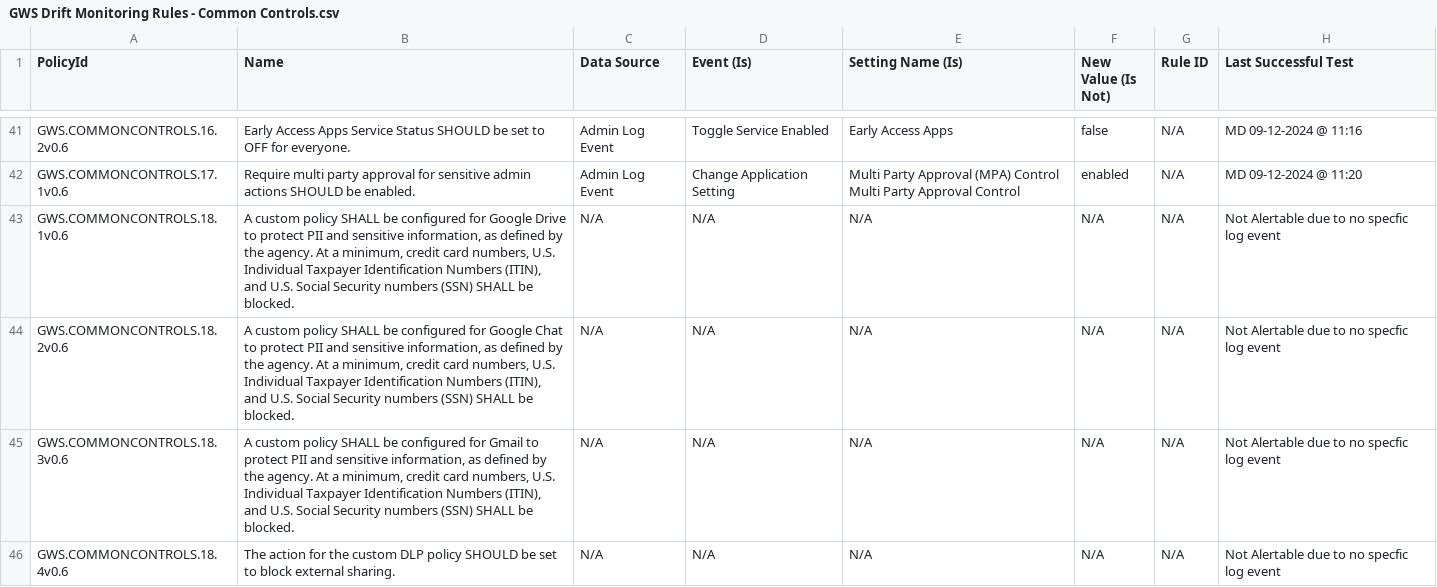
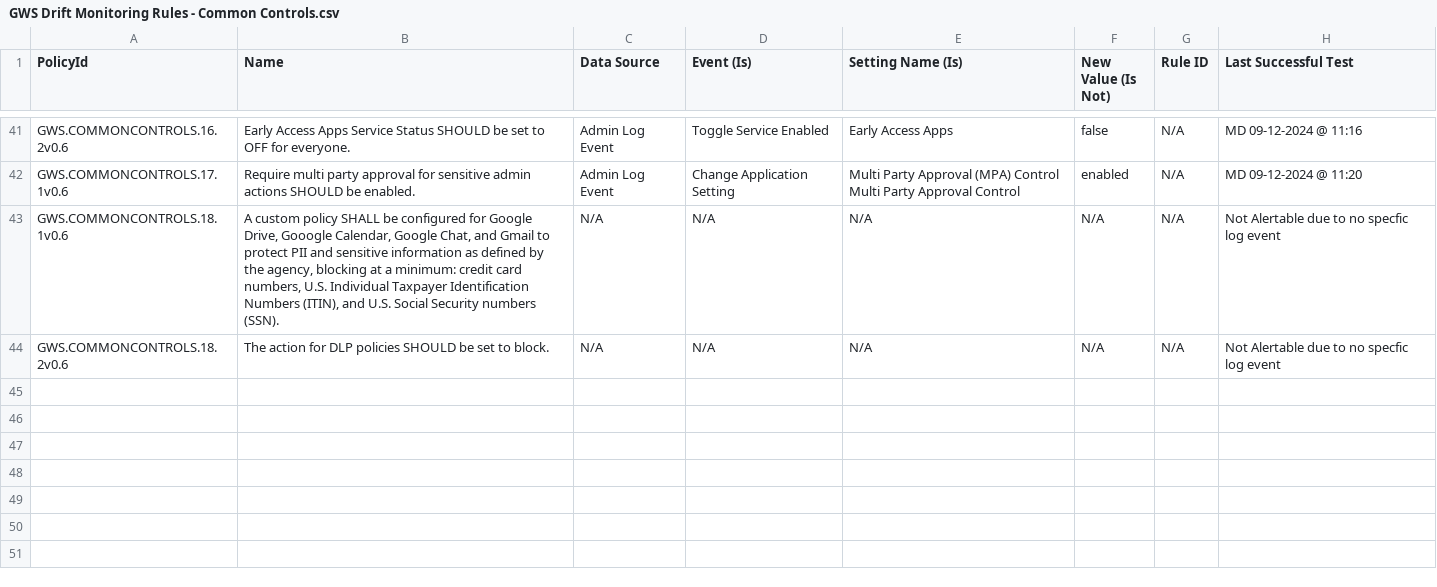
Before and after one commit to cisagov/ScubaGoggles, a CSV file: drift-rules/GWS Drift Monitoring Rules - Common Controls.csv, drawn as a sheet; only a part is shown, gaps mark what is left out.

```diff
--- a/drift-rules/GWS Drift Monitoring Rules - Common Controls.csv
+++ b/drift-rules/GWS Drift Monitoring Rules - Common Controls.csv
@@ -44,5 +44,3 @@ GWS.COMMONCONTROLS.16.2v0.6,Early Access Apps Service Status SHOULD be set to OF
 GWS.COMMONCONTROLS.17.1v0.6,Require multi party approval for sensitive admin actions SHOULD be enabled., Admin Log Event, Change Application Setting, Multi Party Approval (MPA) Control Multi Party Approval Control, enabled, N/A, MD 09-12-2024 @ 11:20
-GWS.COMMONCONTROLS.18.1v0.6,"A custom policy SHALL be configured for Google Drive to protect PII and sensitive information, as defined by the agency. At a minimum, credit card numbers, U.S. Individual Taxpayer Identification Numbers (ITIN), and U.S. Social Security numbers (SSN) SHALL be blocked.",N/A,N/A,N/A,N/A,N/A,Not Alertable due to no specfic log event
-GWS.COMMONCONTROLS.18.2v0.6,"A custom policy SHALL be configured for Google Chat to protect PII and sensitive information, as defined by the agency. At a minimum, credit card numbers, U.S. Individual Taxpayer Identification Numbers (ITIN), and U.S. Social Security numbers (SSN) SHALL be blocked.",N/A,N/A,N/A,N/A,N/A,Not Alertable due to no specfic log event
-GWS.COMMONCONTROLS.18.3v0.6,"A custom policy SHALL be configured for Gmail to protect PII and sensitive information, as defined by the agency. At a minimum, credit card numbers, U.S. Individual Taxpayer Identification Numbers (ITIN), and U.S. Social Security numbers (SSN) SHALL be blocked.",N/A,N/A,N/A,N/A,N/A,Not Alertable due to no specfic log event
-GWS.COMMONCONTROLS.18.4v0.6,The action for the custom DLP policy SHOULD be set to block external sharing.,N/A,N/A,N/A,N/A,N/A,Not Alertable due to no specfic log event
+GWS.COMMONCONTROLS.18.1v0.6,"A custom policy SHALL be configured for Google Drive, Gooogle Calendar, Google Chat, and Gmail to protect PII and sensitive information as defined by the agency, blocking at a minimum: credit card numbers, U.S. Individual Taxpayer Identification Numbers (ITIN), and U.S. Social Security numbers (SSN).",N/A,N/A,N/A,N/A,N/A,Not Alertable due to no specfic log event
+GWS.COMMONCONTROLS.18.2v0.6,The action for DLP policies SHOULD be set to block.,N/A,N/A,N/A,N/A,N/A,Not Alertable due to no specfic log event
```
Also changed, not shown: scubagoggles/mappings/scuba-to-nist-sp-800-53-r5-fedramp-high.csv, 1 other file.
